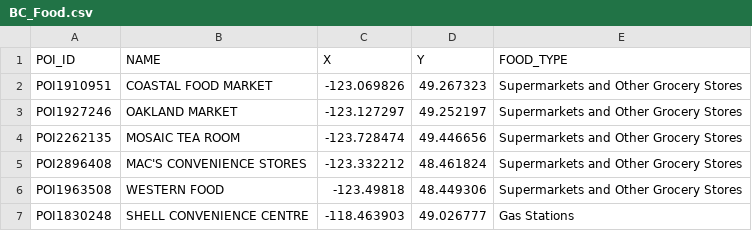
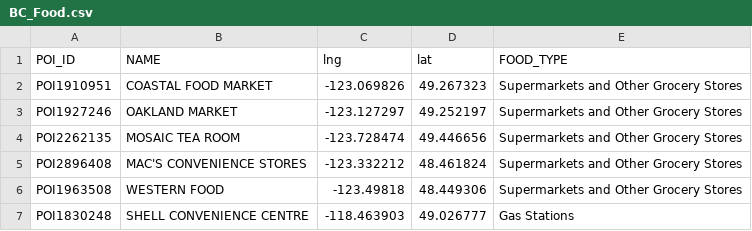
Before and after one commit to Ecotrust-Canada/food-security, a CSV file: BC_Food.csv, drawn as a sheet; only a part is shown.

```diff
--- a/BC_Food.csv
+++ b/BC_Food.csv
@@ -1,2 +1,2 @@
-POI_ID,NAME,X,Y,FOOD_TYPE
+POI_ID,NAME,lng,lat,FOOD_TYPE
 POI1910951,COASTAL FOOD MARKET,-123.069826,49.267323,Supermarkets and Other Grocery Stores
```
Also changed, not shown: 2 other files.
